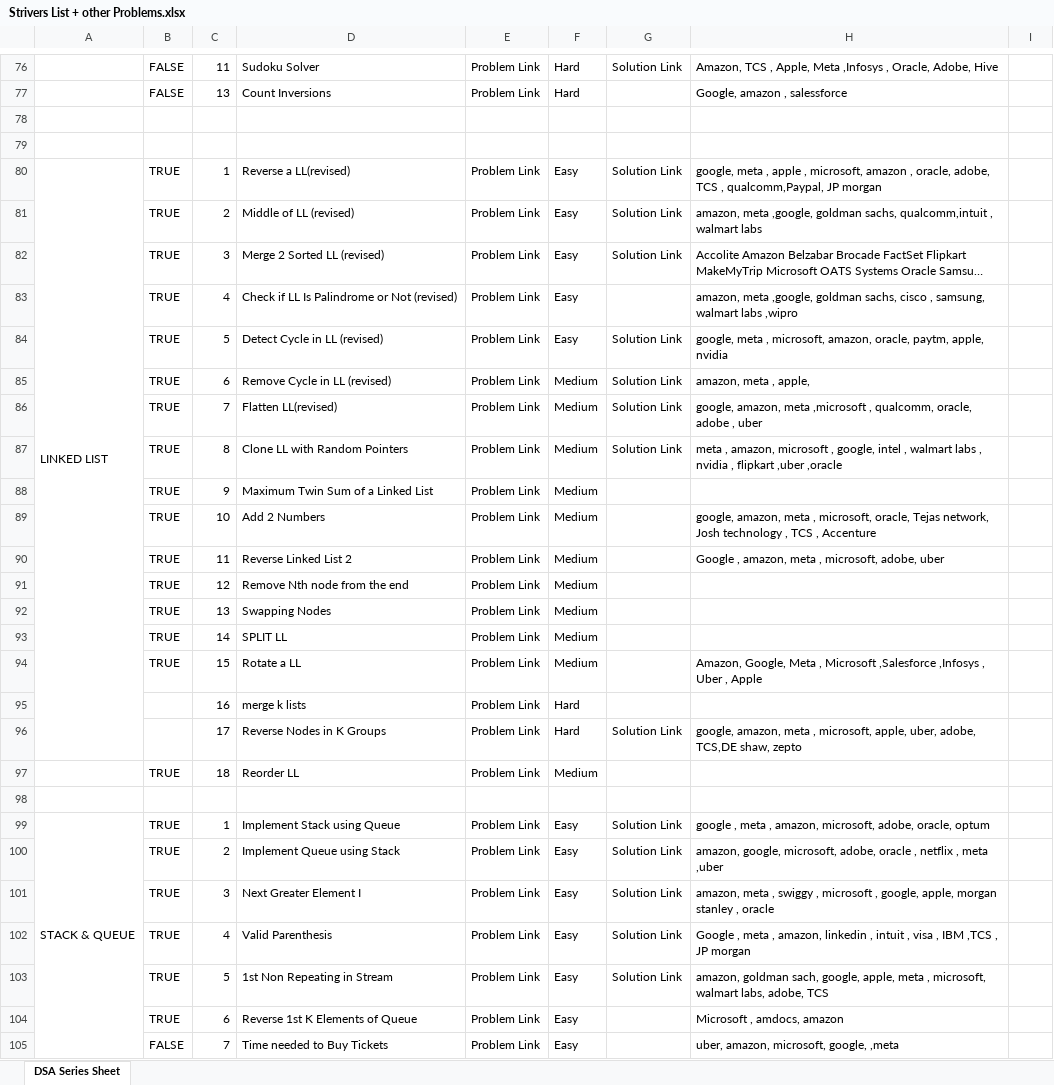
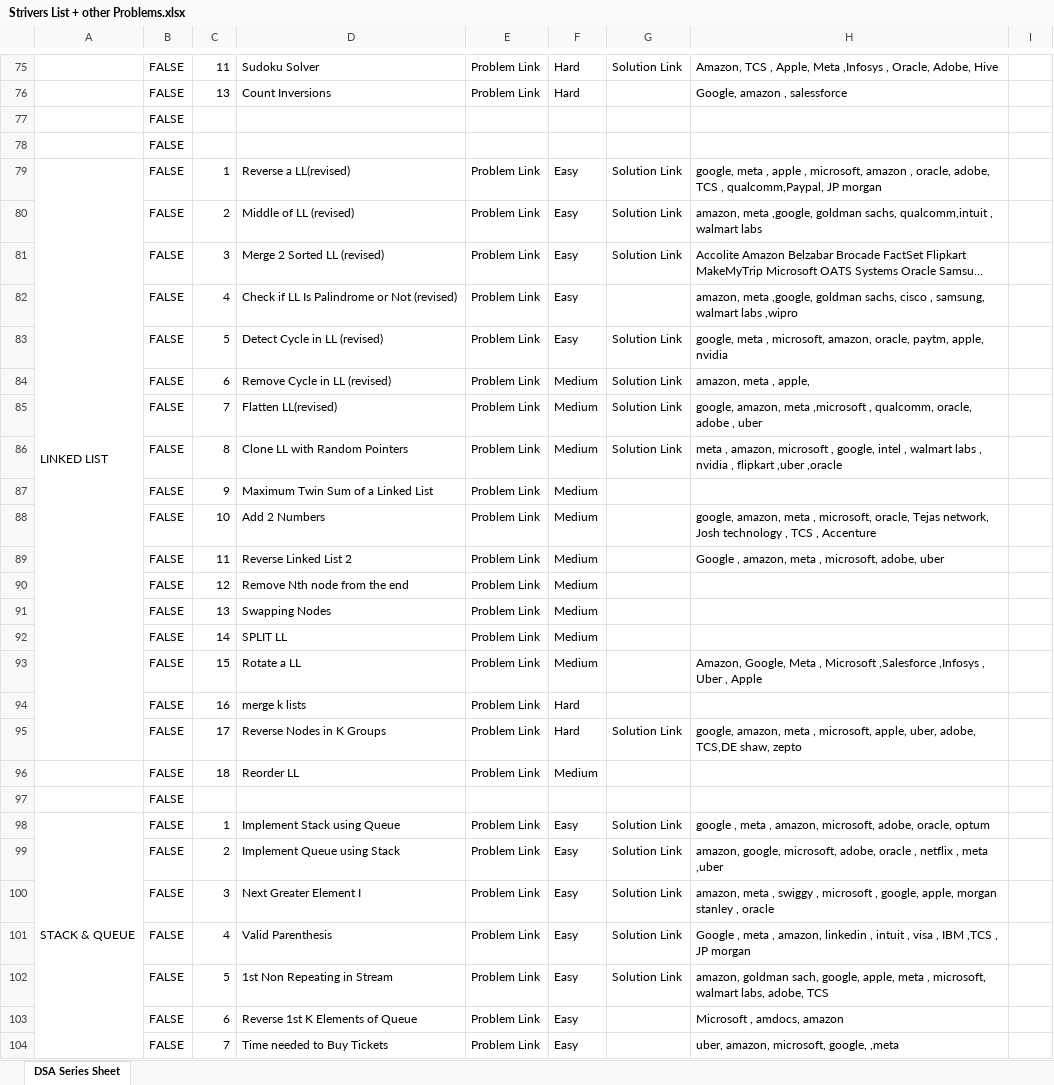
Before and after one commit to saaim12/DSA-Python, an Excel workbook: Strivers List + other Problems.xlsx, sheet DSA Series Sheet, drawn as a sheet; only a part is shown, gaps mark what is left out; long unchanged cells end in …; values as stored, in another font and other column widths than the file's, no cell formats; addresses are those after the commit; the diff covers the shown part only; the diff names each change by its address in the sheet, - before the commit and + after, or states it on an @@ line.

```diff
--- a/Strivers List + other Problems.xlsx (sheet DSA Series Sheet)
+++ b/Strivers List + other Problems.xlsx (sheet DSA Series Sheet)
-B77:B78: (empty)
+B77:B78: FALSE
-B79:B93: TRUE
+B79:B93: FALSE
-B94:B95: (empty)
+B94:B95: FALSE
-B96: TRUE
+B96: FALSE
-B97: (empty)
+B97: FALSE
-B98:B103: TRUE
+B98:B103: FALSE
```
Also changed, not shown: 3 added rows, 1 removed row and 173 edited cells elsewhere in this sheet, cell formats, 4 other files.
